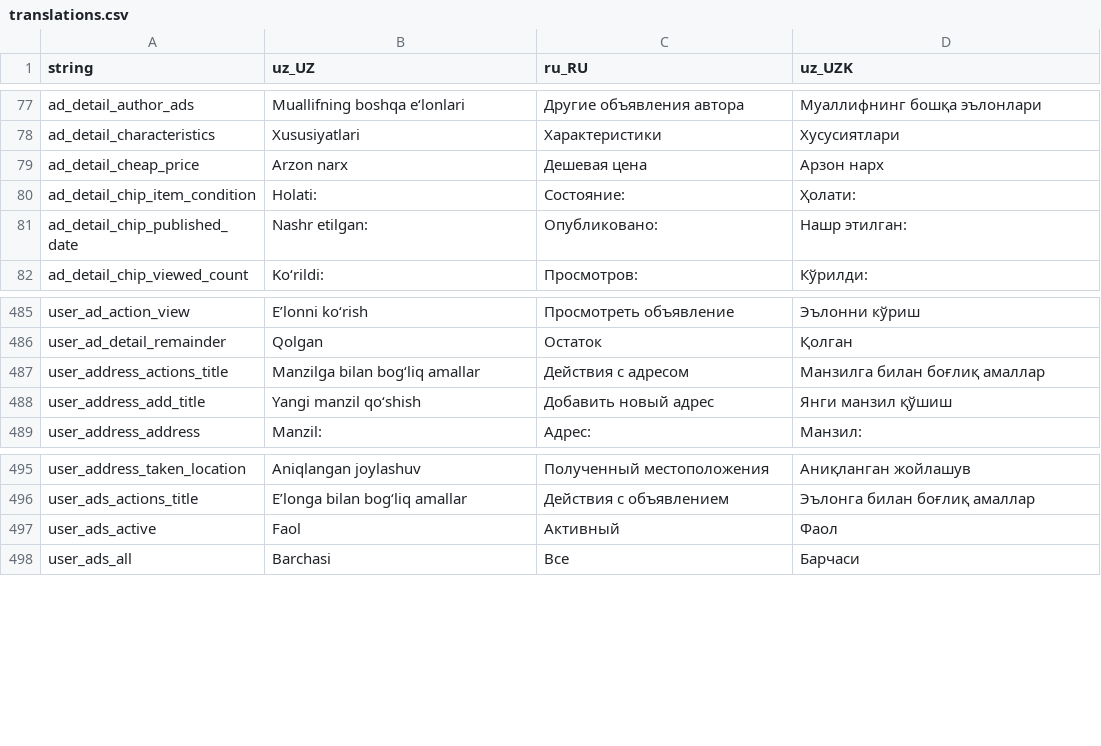
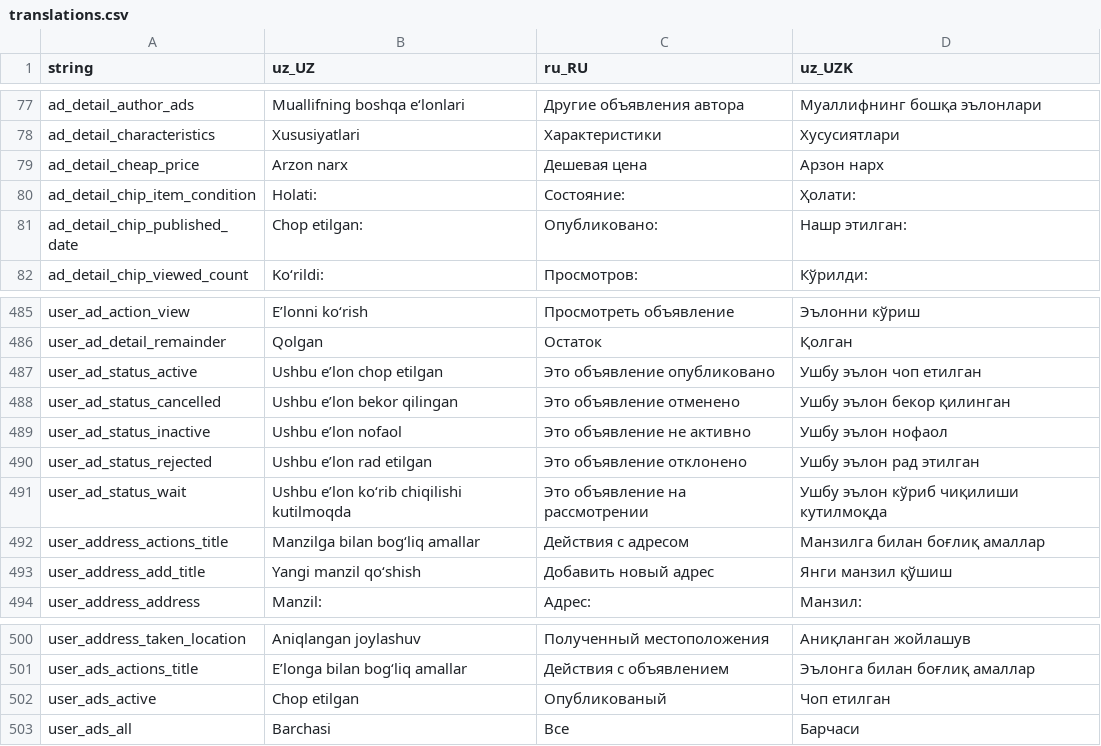
Before and after one commit to Hikmatullohprogramist/El-xizmati, a CSV file: assets/localization/translations.csv, drawn as a sheet; only a part is shown, gaps mark what is left out.

```diff
--- a/assets/localization/translations.csv
+++ b/assets/localization/translations.csv
@@ -80,3 +80,3 @@ ad_detail_cheap_price,Arzon narx,Дешевая цена,Aрзон нарх
 ad_detail_chip_item_condition,Holati:,Состояние:,Ҳолати:
-ad_detail_chip_published_date,Nashr etilgan:,Опубликовано:,Нашр этилган:
+ad_detail_chip_published_date,Chop etilgan:,Опубликовано:,Нашр этилган:
 ad_detail_chip_viewed_count,Ko‘rildi:,Просмотров:,Кўрилди:
@@ -488,2 +488,7 @@ user_ad_action_view,E’lonni ko‘rish,Просмотреть объявлен
 user_ad_detail_remainder,Qolgan,Остаток,Қолган
+user_ad_status_active,Ushbu e’lon chop etilgan,Это объявление опубликовано,Ушбу эълон чоп етилган
+user_ad_status_cancelled,Ushbu e’lon bekor qilingan,Это объявление отменено,Ушбу эълон бекор қилинган
+user_ad_status_inactive,Ushbu e’lon nofaol,Это объявление не активно,Ушбу эълон нофаол
+user_ad_status_rejected,Ushbu e’lon rad etilgan,Это объявление отклонено,Ушбу эълон рад этилган
+user_ad_status_wait,Ushbu e’lon ko‘rib chiqilishi kutilmoqda,Это объявление на рассмотрении,Ушбу эълон кўриб чиқилиши кутилмоқда
 user_address_actions_title,Manzilga bilan bog‘liq amallar,Действия с адресом,Манзилга билан боғлиқ амаллар
@@ -498,3 +503,3 @@ user_address_taken_location,Aniqlangan joylashuv,Полученный место
 user_ads_actions_title,E’longa bilan bog‘liq amallar,Действия с объявлением,Эълонга билан боғлиқ амаллар
-user_ads_active,Faol,Активный,Фаол
+user_ads_active,Chop etilgan,Опубликованый,Чоп етилган
 user_ads_all,Barchasi,Все,Барчаси
```
Also changed, not shown: 8 other files.
